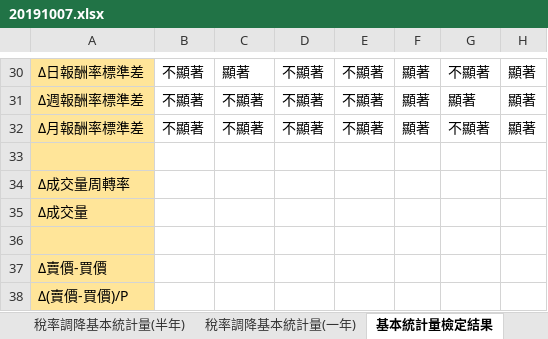
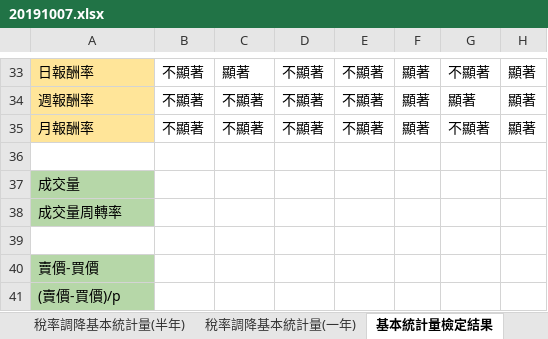
Before and after one commit to mattNest/Day-Trade-Graduate-Project, an Excel workbook: code/20191007.xlsx, sheet 基本統計量檢定結果, drawn as a sheet; only a part is shown, gaps mark what is left out; values as stored, in another font and other column widths than the file's, no borders; addresses are those after the commit; the diff covers the shown part only; the diff names each change by its address in the sheet, - before the commit and + after, or states it on an @@ line.

```diff
--- a/code/20191007.xlsx (sheet 基本統計量檢定結果)
+++ b/code/20191007.xlsx (sheet 基本統計量檢定結果)
-A33: Δ日報酬率標準差
+A33: 日報酬率
-A34: Δ週報酬率標準差
+A34: 週報酬率
-A35: Δ月報酬率標準差
+A35: 月報酬率
-A36 fill: #FFE599
+A36 fill: none
-A37: Δ成交量周轉率
+A37: 成交量
-A37:A38 fill: #FFE599
+A37:A38 fill: #B6D7A8
-A38: Δ成交量
+A38: 成交量周轉率
-A39 fill: #FFE599
+A39 fill: none
-A40: Δ賣價-買價
+A40: 賣價-買價
-A40:A41 fill: #FFE599
+A40:A41 fill: #B6D7A8
-A41: Δ(賣價-買價)/P
+A41: (賣價-買價)/p
```
Also changed, not shown: 3 added rows, 14 edited cells and cell formats elsewhere in this sheet, other sheet tabs, 2 other files.
